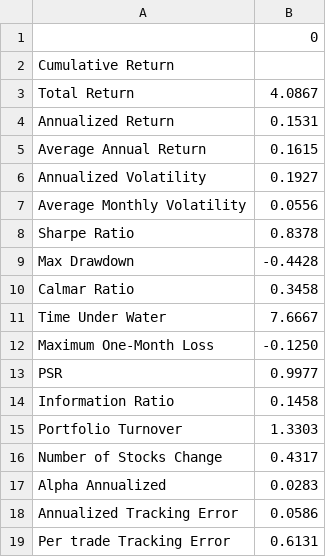
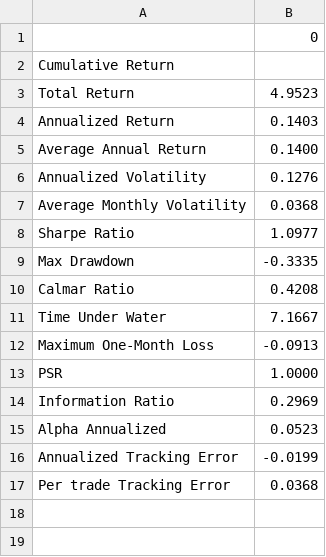
Before and after one commit to theAayushbajaj/mcgill_fiam, a CSV file: 06-Backtesting/portfolio_stats.csv, drawn as a sheet.

Commit message:
Fixed Data Imputation and Rebalancing Backtest

```diff
--- a/06-Backtesting/portfolio_stats.csv
+++ b/06-Backtesting/portfolio_stats.csv
@@ -2,18 +2,16 @@
 Cumulative Return,
-Total Return,4.0867
-Annualized Return,0.1531
-Average Annual Return,0.1615
-Annualized Volatility,0.1927
-Average Monthly Volatility,0.0556
-Sharpe Ratio,0.8378
-Max Drawdown,-0.4428
-Calmar Ratio,0.3458
-Time Under Water,7.6667
-Maximum One-Month Loss,-0.1250
-PSR,0.9977
-Information Ratio,0.1458
-Portfolio Turnover,1.3303
-Number of Stocks Change,0.4317
-Alpha Annualized,0.0283
-Annualized Tracking Error,0.0586
-Per trade Tracking Error,0.6131
+Total Return,4.9523
+Annualized Return,0.1403
+Average Annual Return,0.1400
+Annualized Volatility,0.1276
+Average Monthly Volatility,0.0368
+Sharpe Ratio,1.0977
+Max Drawdown,-0.3335
+Calmar Ratio,0.4208
+Time Under Water,7.1667
+Maximum One-Month Loss,-0.0913
+PSR,1.0000
+Information Ratio,0.2969
+Alpha Annualized,0.0523
+Annualized Tracking Error,-0.0199
+Per trade Tracking Error,0.0368
```
Also changed, not shown: 9 other files.
